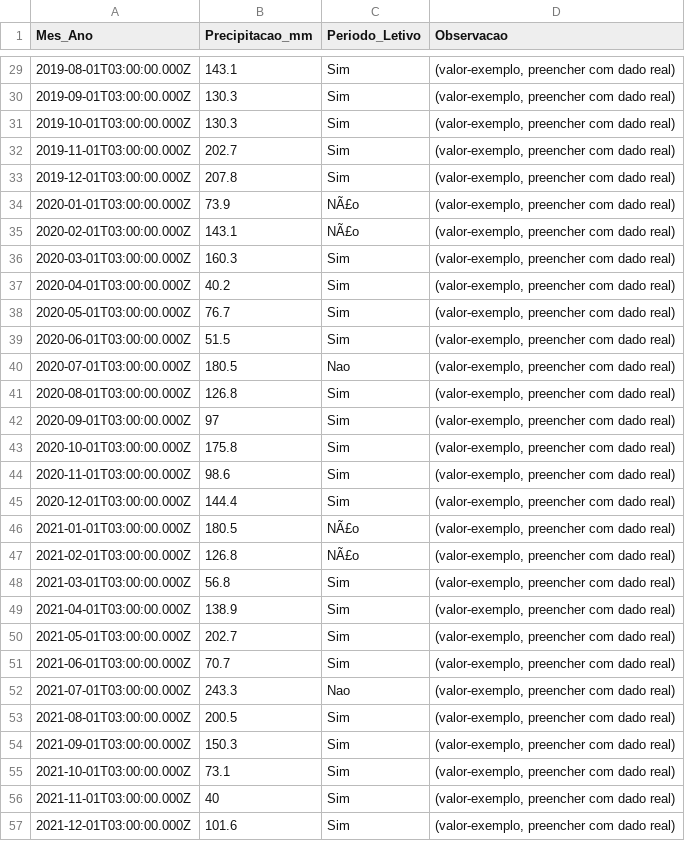
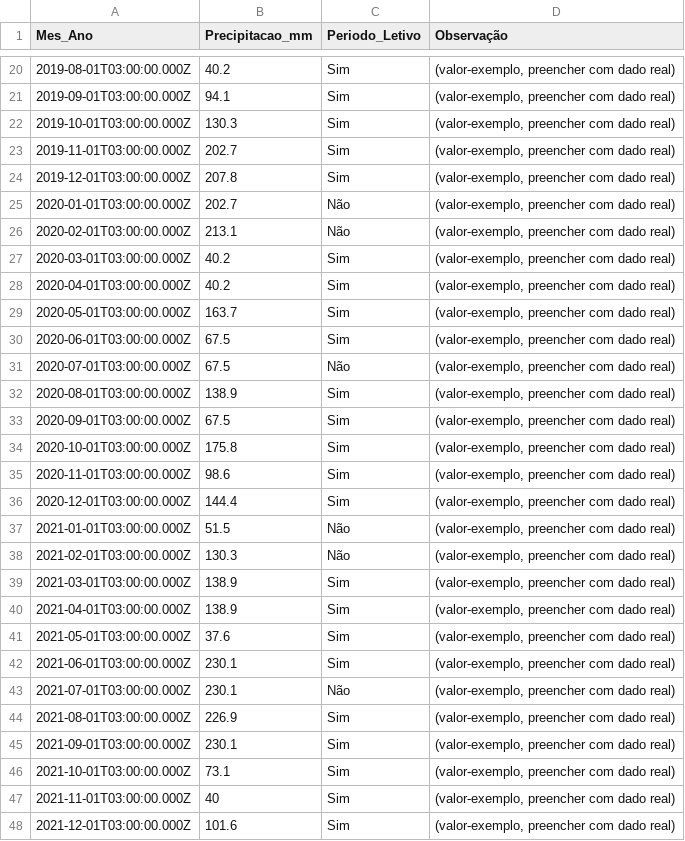
Before and after one commit to adinailson88/malha-previsao-custos, a CSV file: dados_csv/contexto_sazonal.csv, drawn as a sheet; only a part is shown, gaps mark what is left out; the diff covers the shown part only.

```diff
--- a/dados_csv/contexto_sazonal.csv
+++ b/dados_csv/contexto_sazonal.csv
@@ -1 +1 @@
-Mes_Ano,Precipitacao_mm,Periodo_Letivo,Observacao
+Mes_Ano,Precipitacao_mm,Periodo_Letivo,Observação
@@ -29,3 +20,3 @@
-2019-08-01T03:00:00.000Z,143.1,Sim,"(valor-exemplo, preencher com dado real)"
-2019-09-01T03:00:00.000Z,130.3,Sim,"(valor-exemplo, preencher com dado real)"
+2019-08-01T03:00:00.000Z,40.2,Sim,"(valor-exemplo, preencher com dado real)"
+2019-09-01T03:00:00.000Z,94.1,Sim,"(valor-exemplo, preencher com dado real)"
 2019-10-01T03:00:00.000Z,130.3,Sim,"(valor-exemplo, preencher com dado real)"
@@ -33,11 +24,11 @@
 2019-12-01T03:00:00.000Z,207.8,Sim,"(valor-exemplo, preencher com dado real)"
-2020-01-01T03:00:00.000Z,73.9,NÃ£o,"(valor-exemplo, preencher com dado real)"
-2020-02-01T03:00:00.000Z,143.1,NÃ£o,"(valor-exemplo, preencher com dado real)"
-2020-03-01T03:00:00.000Z,160.3,Sim,"(valor-exemplo, preencher com dado real)"
+2020-01-01T03:00:00.000Z,202.7,Não,"(valor-exemplo, preencher com dado real)"
+2020-02-01T03:00:00.000Z,213.1,Não,"(valor-exemplo, preencher com dado real)"
+2020-03-01T03:00:00.000Z,40.2,Sim,"(valor-exemplo, preencher com dado real)"
 2020-04-01T03:00:00.000Z,40.2,Sim,"(valor-exemplo, preencher com dado real)"
-2020-05-01T03:00:00.000Z,76.7,Sim,"(valor-exemplo, preencher com dado real)"
-2020-06-01T03:00:00.000Z,51.5,Sim,"(valor-exemplo, preencher com dado real)"
-2020-07-01T03:00:00.000Z,180.5,Nao,"(valor-exemplo, preencher com dado real)"
-2020-08-01T03:00:00.000Z,126.8,Sim,"(valor-exemplo, preencher com dado real)"
-2020-09-01T03:00:00.000Z,97,Sim,"(valor-exemplo, preencher com dado real)"
+2020-05-01T03:00:00.000Z,163.7,Sim,"(valor-exemplo, preencher com dado real)"
+2020-06-01T03:00:00.000Z,67.5,Sim,"(valor-exemplo, preencher com dado real)"
+2020-07-01T03:00:00.000Z,67.5,Não,"(valor-exemplo, preencher com dado real)"
+2020-08-01T03:00:00.000Z,138.9,Sim,"(valor-exemplo, preencher com dado real)"
+2020-09-01T03:00:00.000Z,67.5,Sim,"(valor-exemplo, preencher com dado real)"
 2020-10-01T03:00:00.000Z,175.8,Sim,"(valor-exemplo, preencher com dado real)"
@@ -45,11 +36,11 @@
 2020-12-01T03:00:00.000Z,144.4,Sim,"(valor-exemplo, preencher com dado real)"
-2021-01-01T03:00:00.000Z,180.5,NÃ£o,"(valor-exemplo, preencher com dado real)"
-2021-02-01T03:00:00.000Z,126.8,NÃ£o,"(valor-exemplo, preencher com dado real)"
-2021-03-01T03:00:00.000Z,56.8,Sim,"(valor-exemplo, preencher com dado real)"
+2021-01-01T03:00:00.000Z,51.5,Não,"(valor-exemplo, preencher com dado real)"
+2021-02-01T03:00:00.000Z,130.3,Não,"(valor-exemplo, preencher com dado real)"
+2021-03-01T03:00:00.000Z,138.9,Sim,"(valor-exemplo, preencher com dado real)"
 2021-04-01T03:00:00.000Z,138.9,Sim,"(valor-exemplo, preencher com dado real)"
-2021-05-01T03:00:00.000Z,202.7,Sim,"(valor-exemplo, preencher com dado real)"
-2021-06-01T03:00:00.000Z,70.7,Sim,"(valor-exemplo, preencher com dado real)"
-2021-07-01T03:00:00.000Z,243.3,Nao,"(valor-exemplo, preencher com dado real)"
-2021-08-01T03:00:00.000Z,200.5,Sim,"(valor-exemplo, preencher com dado real)"
-2021-09-01T03:00:00.000Z,150.3,Sim,"(valor-exemplo, preencher com dado real)"
+2021-05-01T03:00:00.000Z,37.6,Sim,"(valor-exemplo, preencher com dado real)"
+2021-06-01T03:00:00.000Z,230.1,Sim,"(valor-exemplo, preencher com dado real)"
+2021-07-01T03:00:00.000Z,230.1,Não,"(valor-exemplo, preencher com dado real)"
+2021-08-01T03:00:00.000Z,226.9,Sim,"(valor-exemplo, preencher com dado real)"
+2021-09-01T03:00:00.000Z,230.1,Sim,"(valor-exemplo, preencher com dado real)"
 2021-10-01T03:00:00.000Z,73.1,Sim,"(valor-exemplo, preencher com dado real)"
```
Also changed, not shown: 10 removed rows and 106 edited cells elsewhere in this file, dados_csv/filtros_disponiveis.csv, dados_csv/previsao_custo_detalhes.csv, 10 other files.
